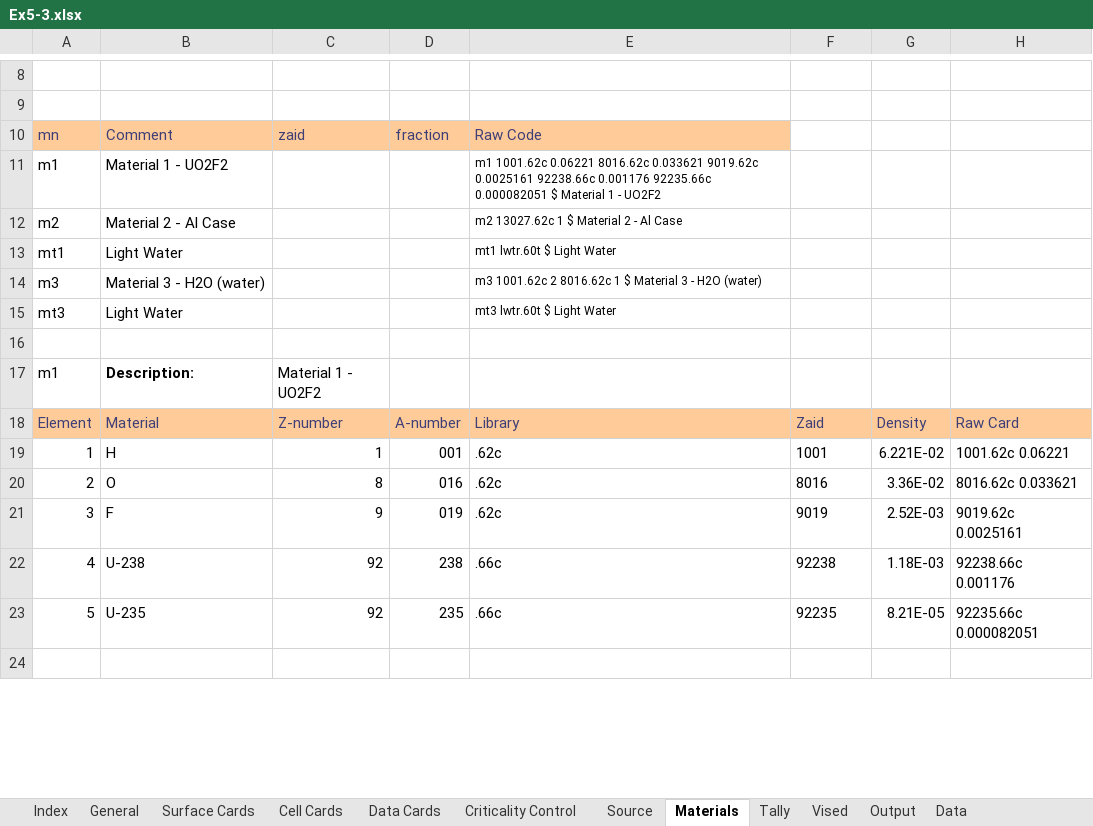
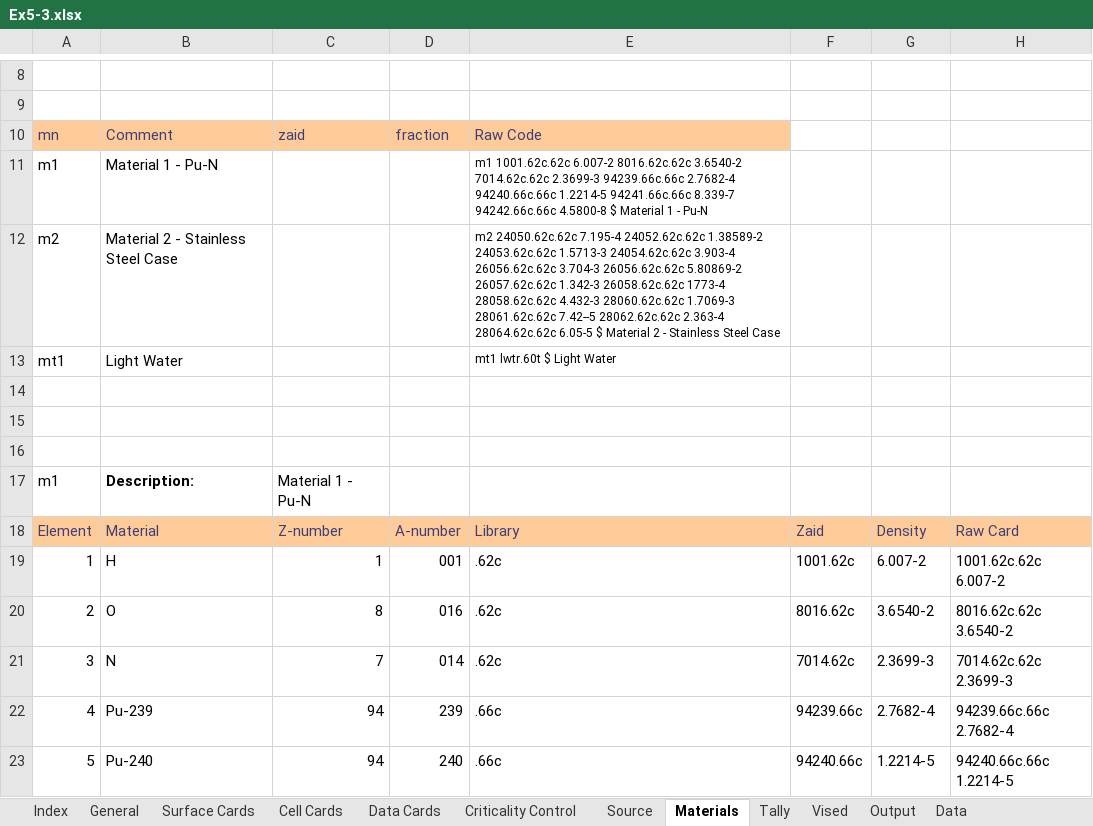
Before and after one commit to patrickdolloso/MCNP6-Criticality-Primer, an Excel workbook: MCNP Example Runs/Ex5-3/Ex5-3.xlsx, sheet Materials, drawn as a sheet; only a part is shown, gaps mark what is left out; the shorter side is filled out with more unchanged rows; values as stored, in another font and other column widths than the file's, no borders; charts and pictures not drawn; removed rows and columns are numbered as before the commit, all else as after; the diff covers the shown part only; the diff names each change by its address in the sheet, - before the commit and + after, or states it on an @@ line.

Commit message:
updated material cards

```diff
--- a/MCNP Example Runs/Ex5-3/Ex5-3.xlsx (sheet Materials)
+++ b/MCNP Example Runs/Ex5-3/Ex5-3.xlsx (sheet Materials)
-B11: Material 1 - UO2F2
+B11: Material 1 - Pu-N
-E11: m1 1001.62c 0.06221 8016.62c 0.033621 9019.62c 0.0025161 92238.66c 0.001176 92235.66c 0.000082051 $ Material 1 - UO2F2
+E11: m1 1001.62c.62c 6.007-2 8016.62c.62c 3.6540-2 7014.62c.62c 2.3699-3 94239.66c.66c 2.7682-4 94240.66c.66c 1.2214-5 94241.66c.66c 8.339-7 94242.66c.66c 4.5800-8 $ Material 1 - Pu-N
-B12: Material 2 - Al Case
+B12: Material 2 - Stainless Steel Case
-E12: m2 13027.62c 1 $ Material 2 - Al Case
+E12: m2 24050.62c.62c 7.195-4 24052.62c.62c 1.38589-2 24053.62c.62c 1.5713-3 24054.62c.62c 3.903-4 26056.62c.62c 3.704-3 26056.62c.62c 5.80869-2 26057.62c.62c 1.342-3 26058.62c.62c 1773-4 28058.62c.62c 4.432-3 28060.62c.62c 1.7069-3 28061.62c.62c 7.42--5 28062.62c.62c 2.363-4 28064.62c.62c 6.05-5 $ Material 2 - Stainless Steel Case
-row 14: m3 | Material 3 - H2O (water) |  |  | m3 1001.62c 2 8016.62c 1 $ Material 3 - H2O (water)
-row 15: mt3 | Light Water |  |  | mt3 lwtr.60t $ Light Water
+row 15: (empty)
+row 16: (empty)
-C17: Material 1 - UO2F2
+C17: Material 1 - Pu-N
-F19: 1001
+F19: 1001.62c
-G19: 6.221E-02
+G19: 6.007-2
-H19: 1001.62c 0.06221
+H19: 1001.62c.62c 6.007-2
-F20: 8016
+F20: 8016.62c
-G20: 3.36E-02
+G20: 3.6540-2
-H20: 8016.62c 0.033621
+H20: 8016.62c.62c 3.6540-2
-B21: F
+B21: N
-C21: 9
+C21: 7
-D21: 019
+D21: 014
-F21: 9019
+F21: 7014.62c
-G21: 2.52E-03
+G21: 2.3699-3
-H21: 9019.62c 0.0025161
+H21: 7014.62c.62c 2.3699-3
-B22: U-238
+B22: Pu-239
-C22:C23: 92
+C22:C23: 94
-D22: 238
+D22: 239
-F22: 92238
+F22: 94239.66c
-G22: 1.18E-03
+G22: 2.7682-4
-H22: 92238.66c 0.001176
+H22: 94239.66c.66c 2.7682-4
-B23: U-235
+B23: Pu-240
-D23: 235
+D23: 240
-F23: 92235
+F23: 94240.66c
-G23: 8.21E-05
+G23: 1.2214-5
-H23: 92235.66c 0.000082051
+H23: 94240.66c.66c 1.2214-5
```
Also changed, not shown: 15 added rows, 13 removed rows and 3 edited cells elsewhere in this sheet, formulas that keep their value, 1 other file.
